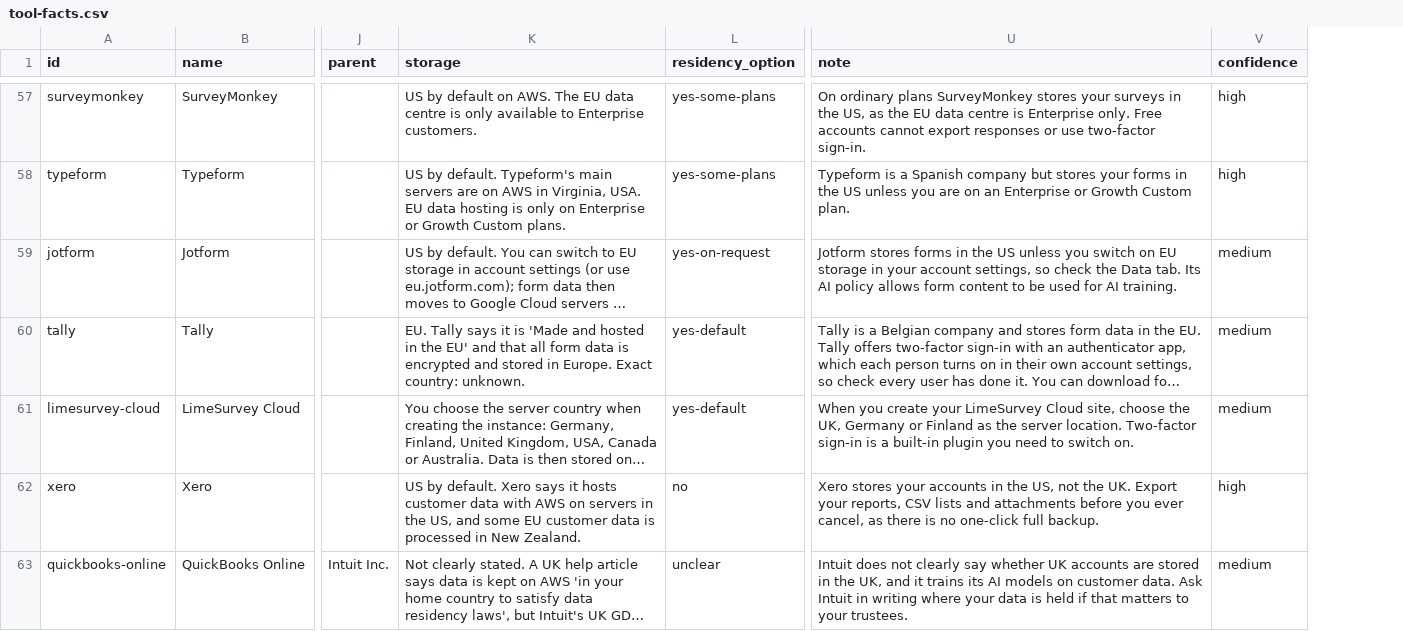
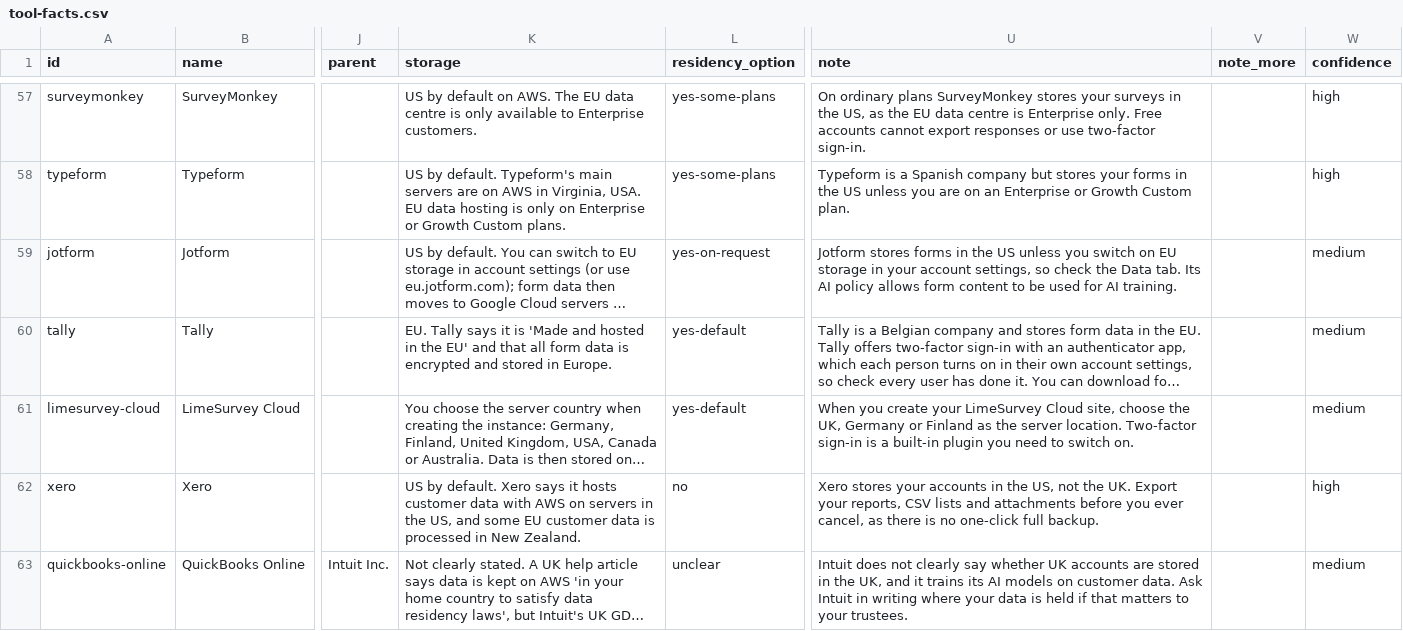
Before and after one commit to Jura-Labs/stack-check, a CSV file: research/tool-facts.csv, drawn as a sheet; only a part is shown, gaps mark what is left out; long unchanged cells end in …; the diff covers the shown part only; the diff names each change by its address in the sheet, - before the commit and + after, or states it on an @@ line.

```diff
--- a/research/tool-facts.csv
+++ b/research/tool-facts.csv
+column V (note_more), empty
-K60 (storage): …in Europe. Exact country: unknown.
+K60 (storage): …in Europe.
```
Also changed, not shown: 67 edited cells elsewhere in this file, research/tool-sources.csv, 9 other files.
